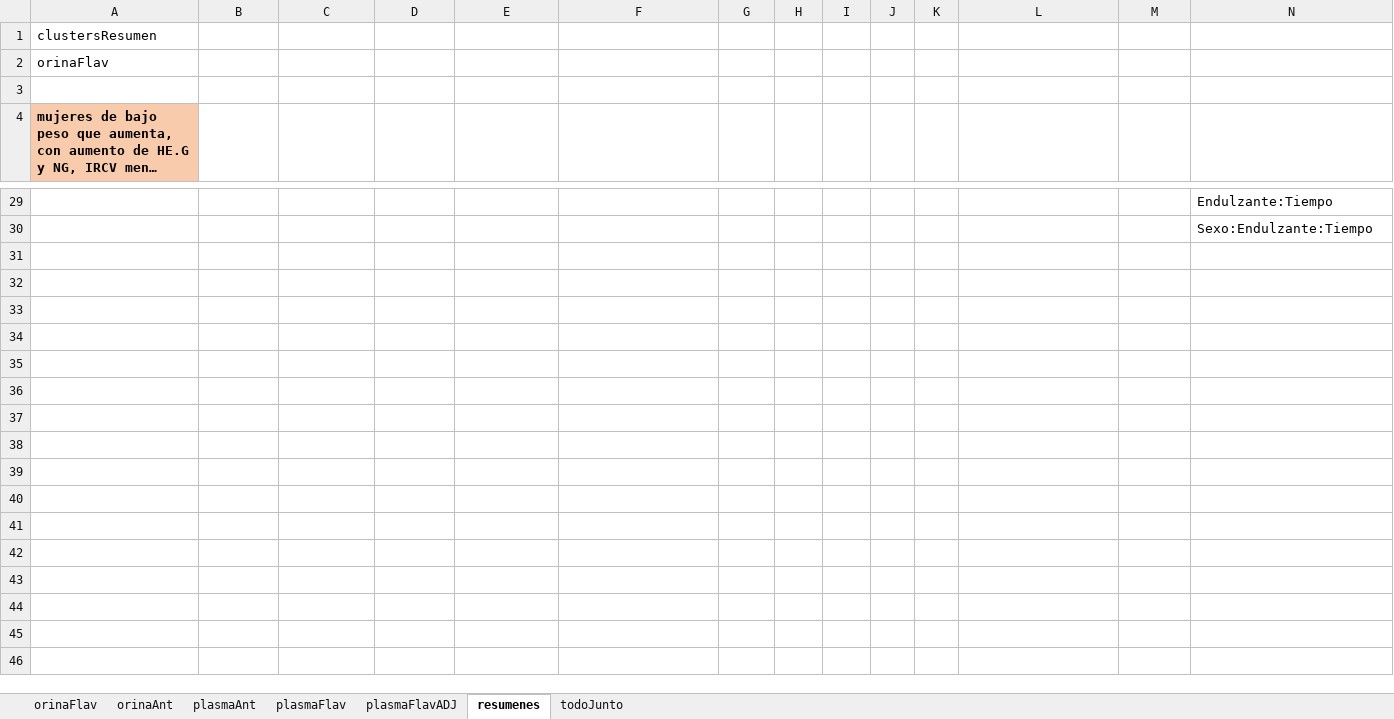
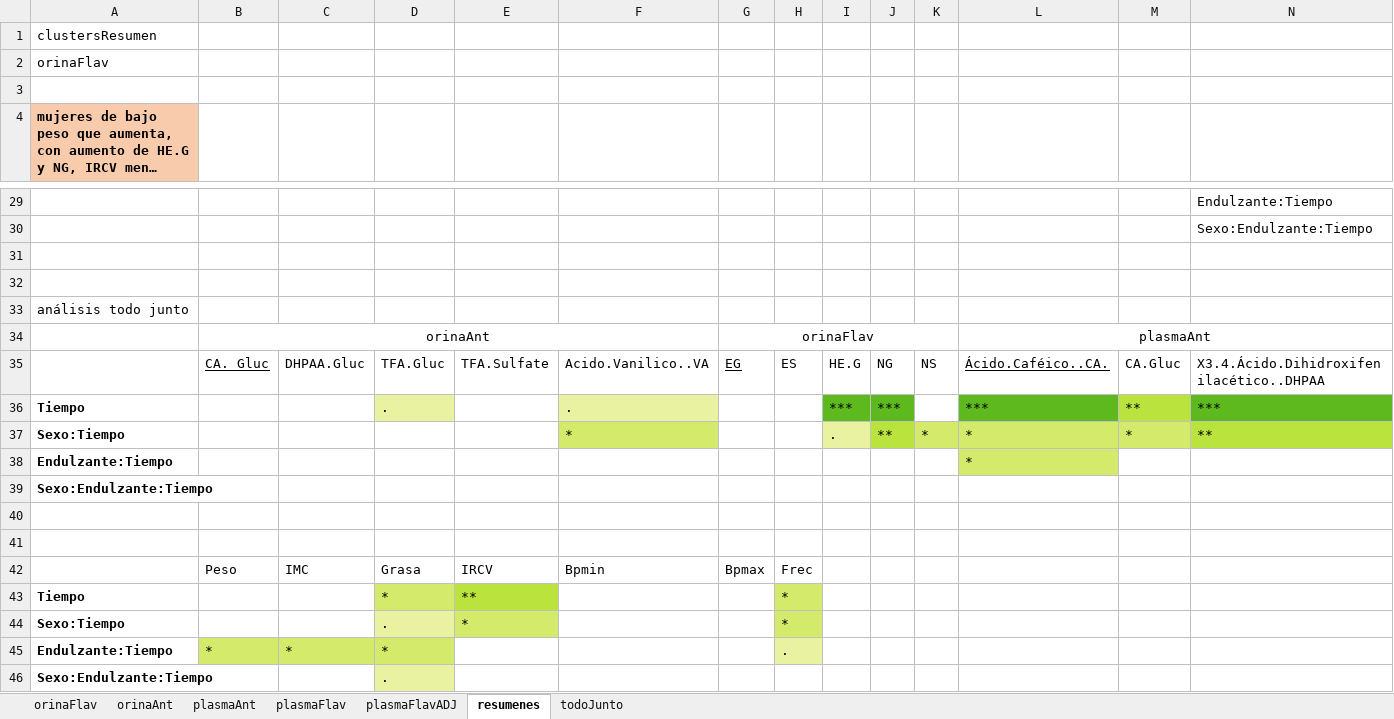
Before and after one commit to dhprieto/1stStepsPhD, an Excel workbook: results/resumenResultados.xlsx, sheet resumenes, drawn as a sheet; only a part is shown, gaps mark what is left out; long unchanged cells end in …; values as stored, in another font and other column widths than the file's, no borders; rows hold the shown columns only; the diff names each change by its address in the sheet, - before the commit and + after, or states it on an @@ line.

```diff
--- a/results/resumenResultados.xlsx (sheet resumenes)
+++ b/results/resumenResultados.xlsx (sheet resumenes)
+row 31: (empty)
+row 32: (empty)
+row 33: análisis todo junto
+row 34:  | orinaAnt |  |  |  |  | orinaFlav |  |  |  |  | plasmaAnt
+row 35:  | CA. Gluc | DHPAA.Gluc | TFA.Gluc | TFA.Sulfate | Acido.Vanilico..VA | EG | ES | HE.G | NG | NS | Ácido.Caféico..CA. | CA.Gluc | X3.4.Ácido.Dihidroxifenilacético..DHPAA
+row 36: Tiempo |  |  | . |  | . |  |  | *** | *** |  | *** | ** | ***
+row 37: Sexo:Tiempo |  |  |  |  | * |  |  | . | ** | * | * | * | **
+row 38: Endulzante:Tiempo |  |  |  |  |  |  |  |  |  |  | *
+row 39: Sexo:Endulzante:Tiempo
+row 40: (empty)
+row 41: (empty)
+row 42:  | Peso | IMC | Grasa | IRCV | Bpmin | Bpmax | Frec
+row 43: Tiempo |  |  | * | ** |  |  | *
+row 44: Sexo:Tiempo |  |  | . | * |  |  | *
+row 45: Endulzante:Tiempo | * | * | * |  |  |  | .
+row 46: Sexo:Endulzante:Tiempo |  |  | .
```
Also changed, not shown: sheet todoJunto, charts or pictures, 5 other files.
